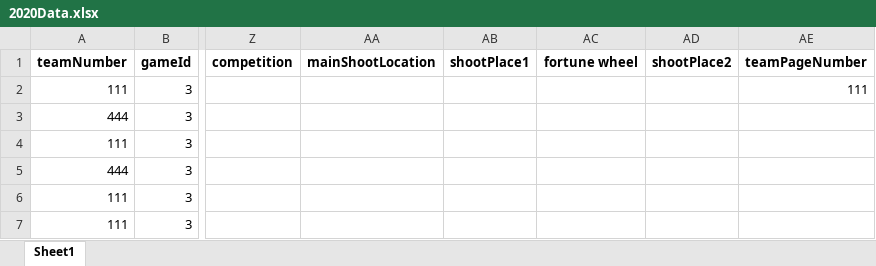
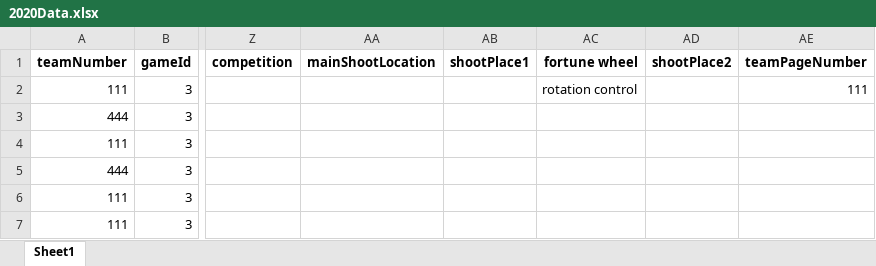
Before and after one commit to GreenBlitz/scouting, an Excel workbook: 2020Data.xlsx, sheet Sheet1, drawn as a sheet; only a part is shown, gaps mark what is left out; values as stored, in another font and other column widths than the file's, no borders; the diff names each change by its address in the sheet, - before the commit and + after, or states it on an @@ line.

Commit message:
added pie chart for shutdown and bar chart for fortune wheel to power bi

```diff
--- a/2020Data.xlsx (sheet Sheet1)
+++ b/2020Data.xlsx (sheet Sheet1)
-AC2 (fortune wheel): (empty)
+AC2 (fortune wheel): rotation control
```
Also changed, not shown: 5 other files.
